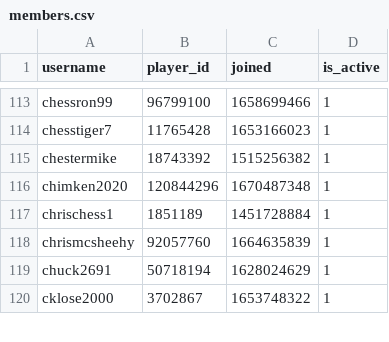
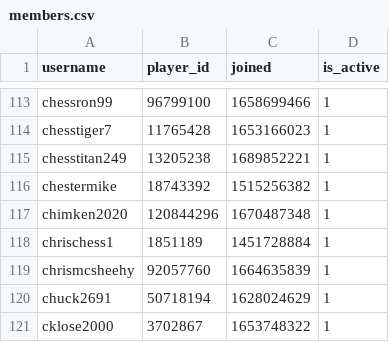
Before and after one commit to Sootopolis/chess-club-admin-system, a CSV file: csv_files/the-great-british-empire/members.csv, drawn as a sheet; only a part is shown, gaps mark what is left out.

Commit message:
updated records

```diff
--- a/csv_files/the-great-british-empire/members.csv
+++ b/csv_files/the-great-british-empire/members.csv
@@ -114,2 +114,3 @@ chessron99,96799100,1658699466,1
 chesstiger7,11765428,1653166023,1
+chesstitan249,13205238,1689852221,1
 chestermike,18743392,1515256382,1
```
